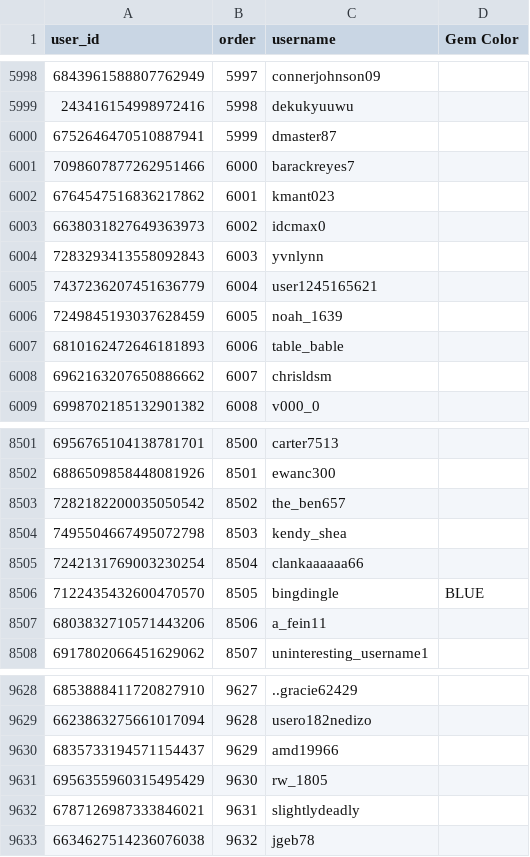
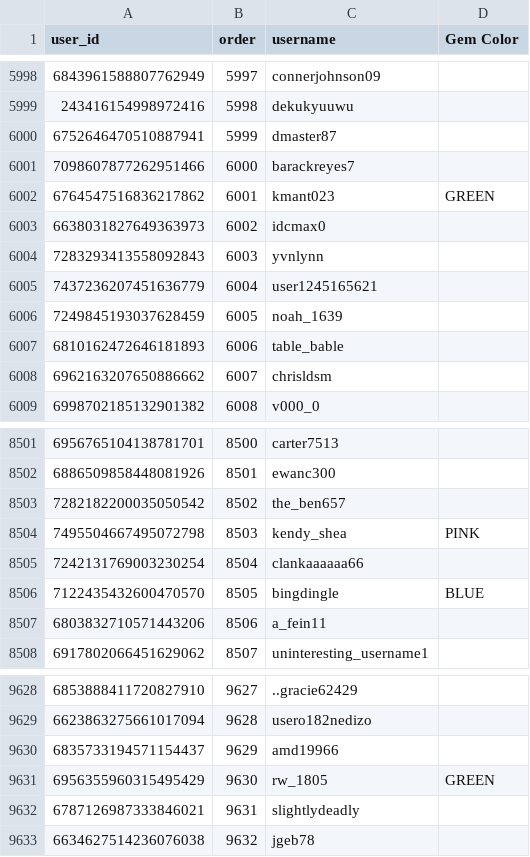
Before and after one commit to dvdaines/year-unplugged-dashboard, a CSV file: data/tiktok-followers.csv, drawn as a sheet; only a part is shown, gaps mark what is left out.

Commit message:
update  og list

```diff
--- a/data/tiktok-followers.csv
+++ b/data/tiktok-followers.csv
@@ -6001,3 +6001,3 @@ user_id,order,username,Gem Color
 7098607877262951466,6000,barackreyes7,
-6764547516836217862,6001,kmant023,
+6764547516836217862,6001,kmant023,GREEN
 6638031827649363973,6002,idcmax0,
@@ -8503,3 +8503,3 @@ user_id,order,username,Gem Color
 7282182200035050542,8502,the_ben657,
-7495504667495072798,8503,kendy_shea,
+7495504667495072798,8503,kendy_shea,PINK
 7242131769003230254,8504,clankaaaaaa66,
@@ -9630,3 +9630,3 @@ user_id,order,username,Gem Color
 6835733194571154437,9629,amd19966,
-6956355960315495429,9630,rw_1805,
+6956355960315495429,9630,rw_1805,GREEN
 6787126987333846021,9631,slightlydeadly,
```
